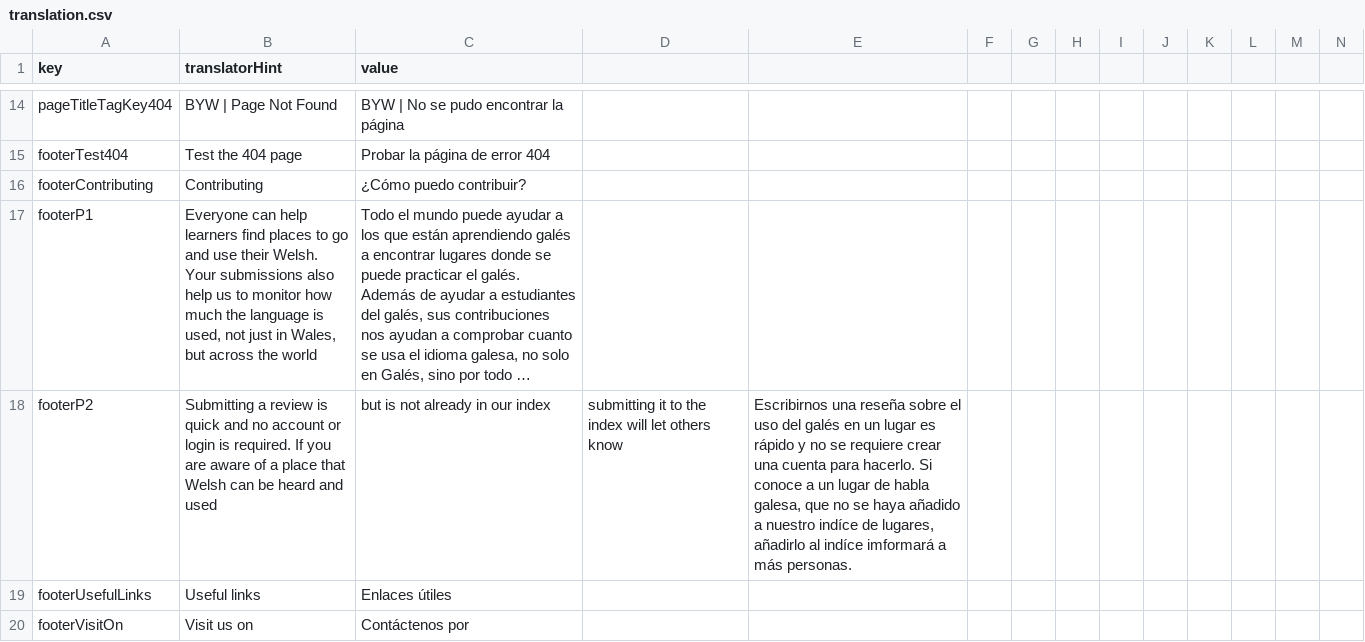
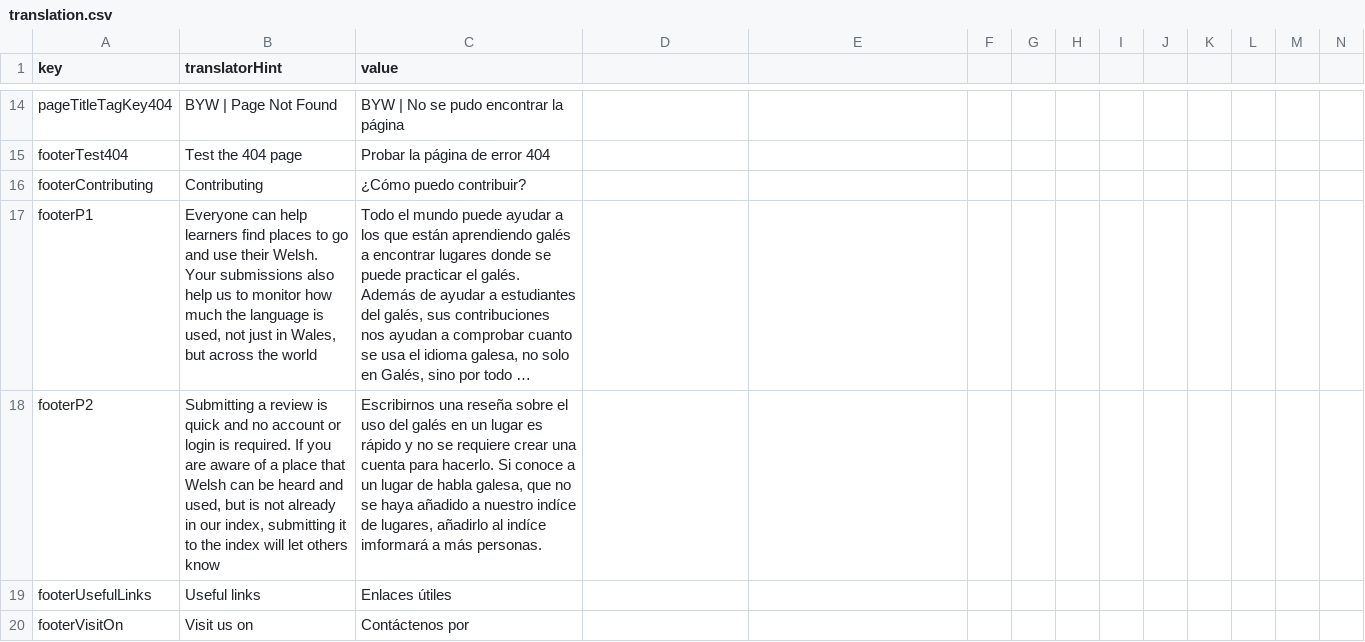
Before and after one commit to rase-rocks/byw, a CSV file: text/languages/español/translation.csv, drawn as a sheet; only a part is shown, gaps mark what is left out; long unchanged cells end in …; the diff names each change by its address in the sheet, - before the commit and + after, or states it on an @@ line.

Commit message:
Update translation.csv

```diff
--- a/text/languages/español/translation.csv
+++ b/text/languages/español/translation.csv
-B18 (translatorHint): …heard and used
+B18 (translatorHint): …heard and used, but is not already in our index, submitting it to the index will let others know
-C18 (value): but is not already in our index
+C18 (value): Escribirnos una reseña sobre el uso del galés en un lugar es rápido y no se requiere crear una cuenta para hacerlo. Si conoce a un lugar de habla galesa, que no se haya añadido a nuestro indíce de lugares, añadirlo al indíce imformará a más personas.
-D18: submitting it to the index will let others know
+D18: (empty)
-E18: Escribirnos una reseña sobre el uso del galés en un lugar es rápido y no se requiere crear una cuenta para hacerlo. Si conoce a un lugar de habla galesa, que no se haya añadido a nuestro indíce de lugares, añadirlo al indíce imformará a más personas.
+E18: (empty)
```
